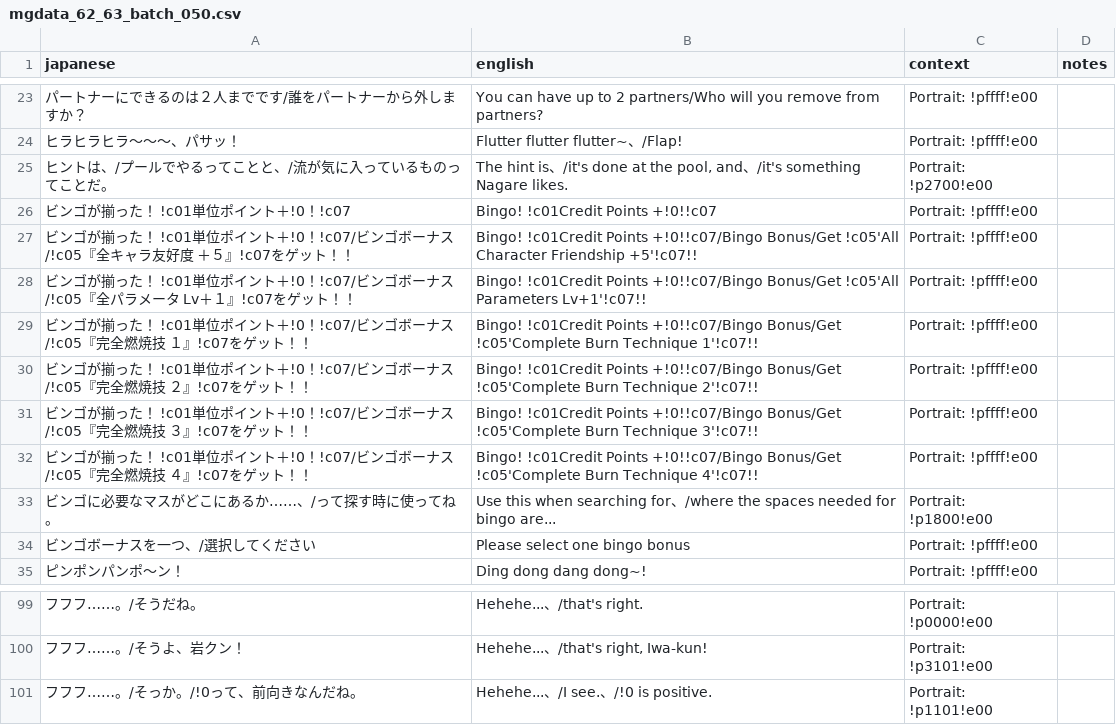
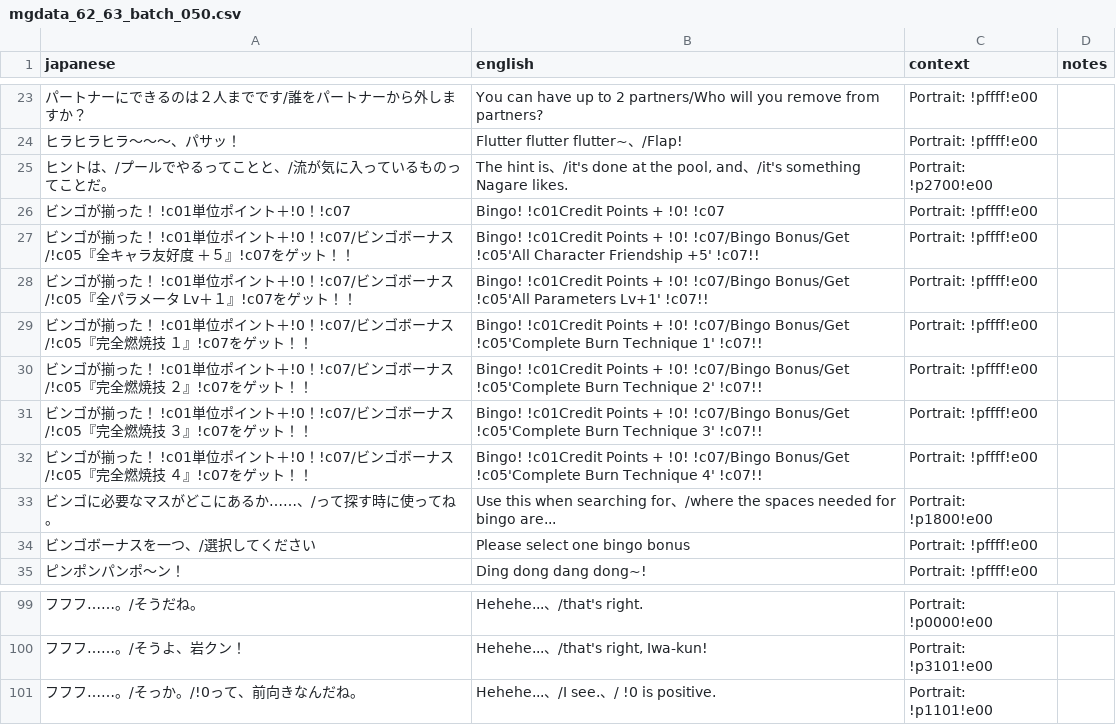
Before and after one commit to billymonks/nekketsu-nikki-eng, a CSV file: translations/mgdata_62_63_batches/mgdata_62_63_batch_050.csv, drawn as a sheet; only a part is shown, gaps mark what is left out; the diff names each change by its address in the sheet, - before the commit and + after, or states it on an @@ line.

```diff
--- a/translations/mgdata_62_63_batches/mgdata_62_63_batch_050.csv
+++ b/translations/mgdata_62_63_batches/mgdata_62_63_batch_050.csv
-B26 (english): Bingo! !c01Credit Points +!0!!c07
+B26 (english): Bingo! !c01Credit Points + !0! !c07
-B27 (english): …!c01Credit Points +!0!!c07/Bingo Bonus/Get !c05'All Character Friendship +5'!c07!!
+B27 (english): …!c01Credit Points + !0! !c07/Bingo Bonus/Get !c05'All Character Friendship +5' !c07!!
-B28 (english): …!c01Credit Points +!0!!c07/Bingo Bonus/Get !c05'All Parameters Lv+1'!c07!!
+B28 (english): …!c01Credit Points + !0! !c07/Bingo Bonus/Get !c05'All Parameters Lv+1' !c07!!
-B29 (english): …!c01Credit Points +!0!!c07/Bingo Bonus/Get !c05'Complete Burn Technique 1'!c07!!
+B29 (english): …!c01Credit Points + !0! !c07/Bingo Bonus/Get !c05'Complete Burn Technique 1' !c07!!
-B30 (english): …!c01Credit Points +!0!!c07/Bingo Bonus/Get !c05'Complete Burn Technique 2'!c07!!
+B30 (english): …!c01Credit Points + !0! !c07/Bingo Bonus/Get !c05'Complete Burn Technique 2' !c07!!
-B31 (english): …!c01Credit Points +!0!!c07/Bingo Bonus/Get !c05'Complete Burn Technique 3'!c07!!
+B31 (english): …!c01Credit Points + !0! !c07/Bingo Bonus/Get !c05'Complete Burn Technique 3' !c07!!
-B32 (english): …!c01Credit Points +!0!!c07/Bingo Bonus/Get !c05'Complete Burn Technique 4'!c07!!
+B32 (english): …!c01Credit Points + !0! !c07/Bingo Bonus/Get !c05'Complete Burn Technique 4' !c07!!
-B101 (english): Hehehe...、/I see.、/!0 is positive.
+B101 (english): Hehehe...、/I see.、/ !0 is positive.
```
Also changed, not shown: translations/mgdata_62_63_batches/mgdata_62_63_batch_022.csv, translations/mgdata_62_63_batches/mgdata_62_63_batch_037.csv, 41 other files.
